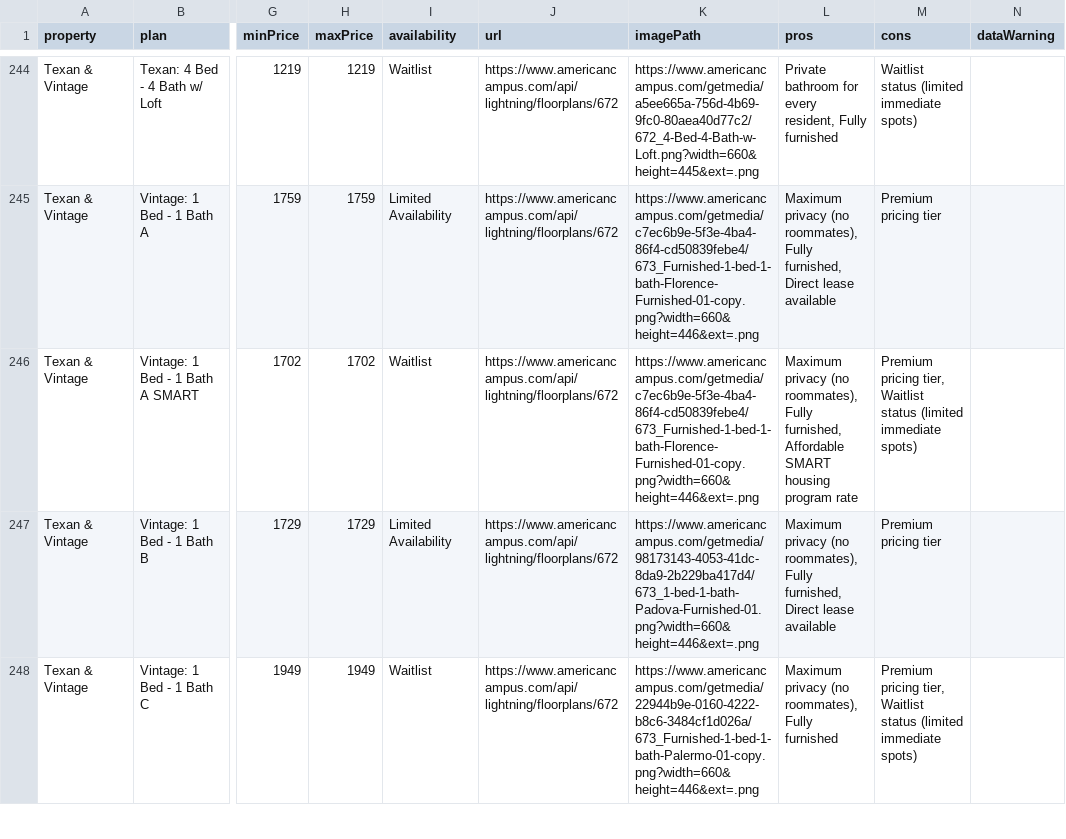
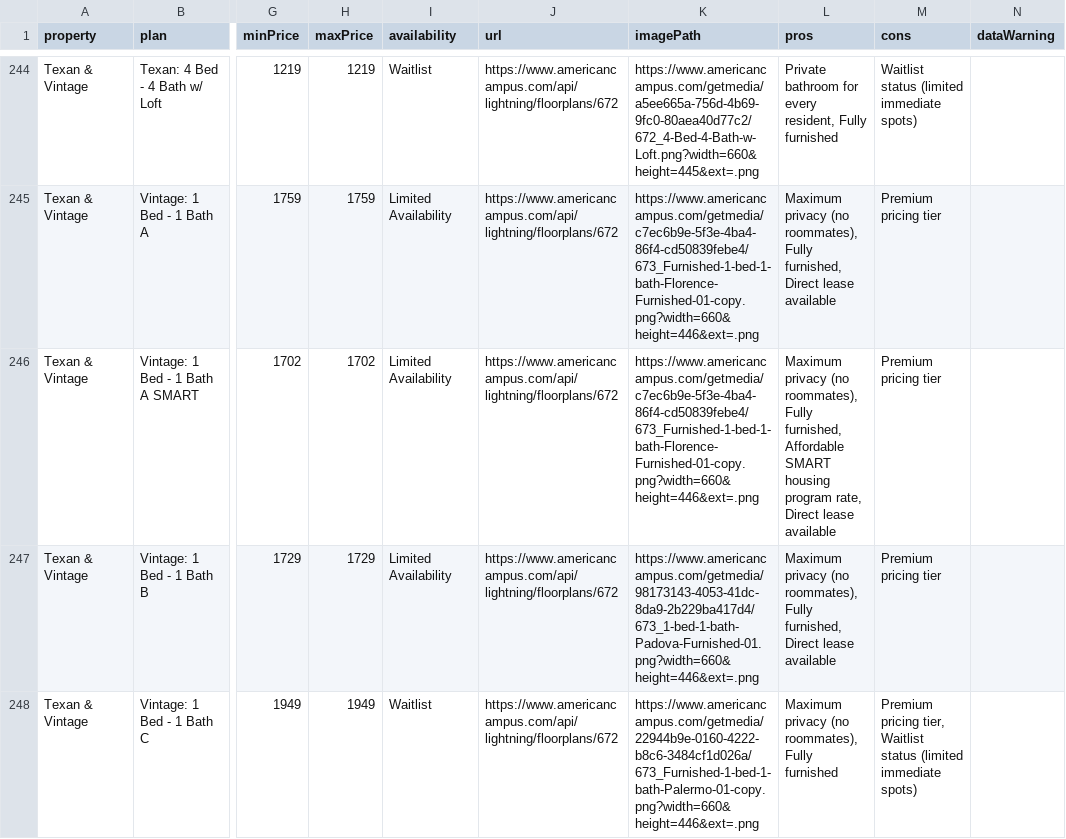
Before and after one commit to michaelguo07/ut_living_fixed, a CSV file: master_floorplans.csv, drawn as a sheet; only a part is shown, gaps mark what is left out; the diff names each change by its address in the sheet, - before the commit and + after, or states it on an @@ line.

```diff
--- a/master_floorplans.csv
+++ b/master_floorplans.csv
-I246 (availability): Waitlist
+I246 (availability): Limited Availability
-L246 (pros): …housing program rate
+L246 (pros): …housing program rate, Direct lease available
-M246 (cons): Premium pricing tier, Waitlist status (limited immediate spots)
+M246 (cons): Premium pricing tier
```
Also changed, not shown: 2 other files.
